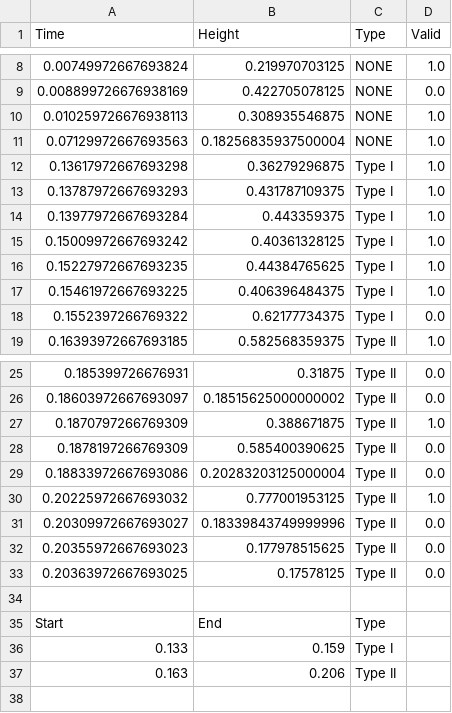
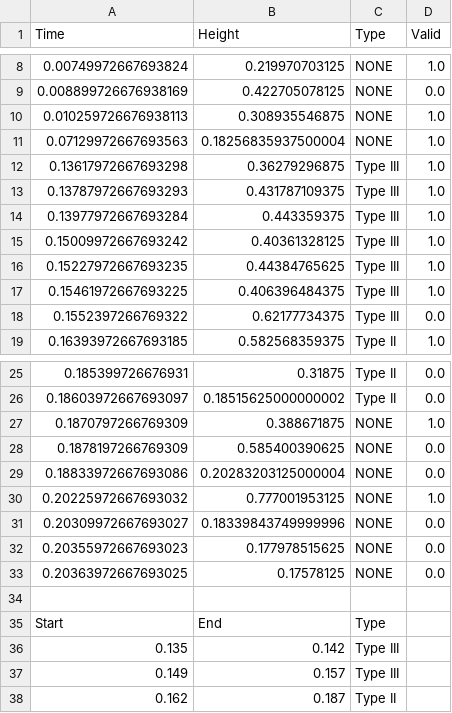
Before and after one commit to ukaea/viz-annotation, a CSV file: data/labels/30464.csv, drawn as a sheet; only a part is shown, gaps mark what is left out.

```diff
--- a/data/labels/30464.csv
+++ b/data/labels/30464.csv
@@ -11,9 +11,9 @@ Time,Height,Type,Valid
 0.07129972667693563,0.18256835937500004,NONE,1.0
-0.13617972667693298,0.36279296875,Type I,1.0
-0.13787972667693293,0.431787109375,Type I,1.0
-0.13977972667693284,0.443359375,Type I,1.0
-0.15009972667693242,0.40361328125,Type I,1.0
-0.15227972667693235,0.44384765625,Type I,1.0
-0.15461972667693225,0.406396484375,Type I,1.0
-0.1552397266769322,0.62177734375,Type I,0.0
+0.13617972667693298,0.36279296875,Type III,1.0
+0.13787972667693293,0.431787109375,Type III,1.0
+0.13977972667693284,0.443359375,Type III,1.0
+0.15009972667693242,0.40361328125,Type III,1.0
+0.15227972667693235,0.44384765625,Type III,1.0
+0.15461972667693225,0.406396484375,Type III,1.0
+0.1552397266769322,0.62177734375,Type III,0.0
 0.16393972667693185,0.582568359375,Type II,1.0
@@ -26,12 +26,13 @@ Time,Height,Type,Valid
 0.18603972667693097,0.18515625000000002,Type II,0.0
-0.1870797266769309,0.388671875,Type II,1.0
-0.1878197266769309,0.585400390625,Type II,0.0
-0.18833972667693086,0.20283203125000004,Type II,0.0
-0.20225972667693032,0.777001953125,Type II,1.0
-0.20309972667693027,0.18339843749999996,Type II,0.0
-0.20355972667693023,0.177978515625,Type II,0.0
-0.20363972667693025,0.17578125,Type II,0.0
+0.1870797266769309,0.388671875,NONE,1.0
+0.1878197266769309,0.585400390625,NONE,0.0
+0.18833972667693086,0.20283203125000004,NONE,0.0
+0.20225972667693032,0.777001953125,NONE,1.0
+0.20309972667693027,0.18339843749999996,NONE,0.0
+0.20355972667693023,0.177978515625,NONE,0.0
+0.20363972667693025,0.17578125,NONE,0.0
 
 Start,End,Type
-0.133,0.159,Type I
-0.163,0.206,Type II
+0.135,0.142,Type III
+0.149,0.157,Type III
+0.162,0.187,Type II
```
Also changed, not shown: data/labels/30457.csv, data/labels/30458.csv, 29 other files.
